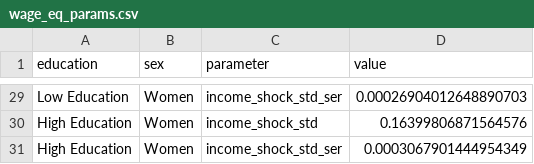
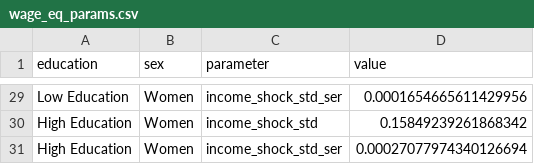
Before and after one commit to PolicyUncertainty/analysis, a CSV file: output/est_results/wage_eq_params.csv, drawn as a sheet; only a part is shown, gaps mark what is left out; the diff covers the shown part only; the diff names each change by its address in the sheet, - before the commit and + after, or states it on an @@ line.

```diff
--- a/output/est_results/wage_eq_params.csv
+++ b/output/est_results/wage_eq_params.csv
-D29 (value): 0.00026904012648890703
+D29 (value): 0.0001654665611429956
-D30 (value): 0.16399806871564576
+D30 (value): 0.15849239261868342
-D31 (value): 0.0003067901444954349
+D31 (value): 0.00027077974340126694
```
Also changed, not shown: 27 edited cells elsewhere in this file, output/est_results/wage_eq_year_FE.csv, 13 other files.
